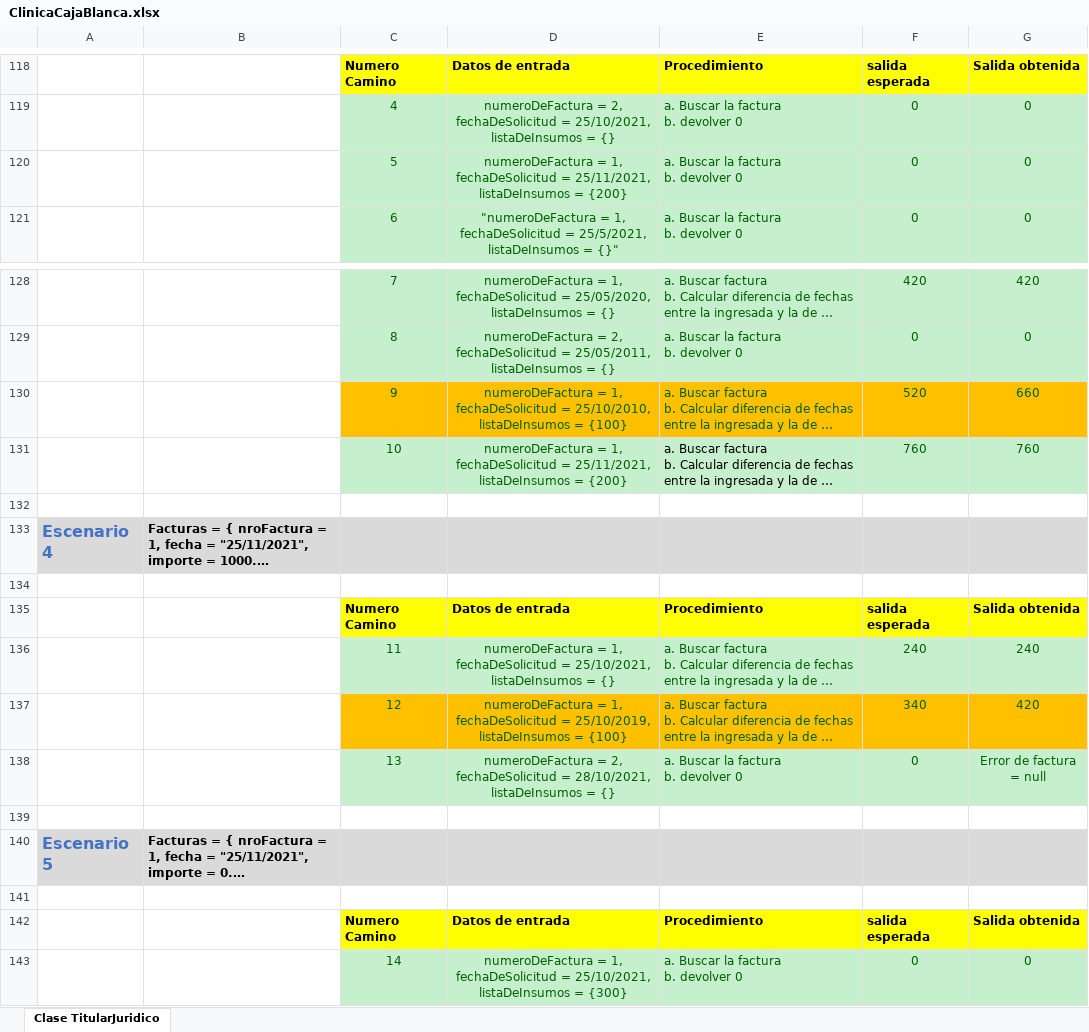
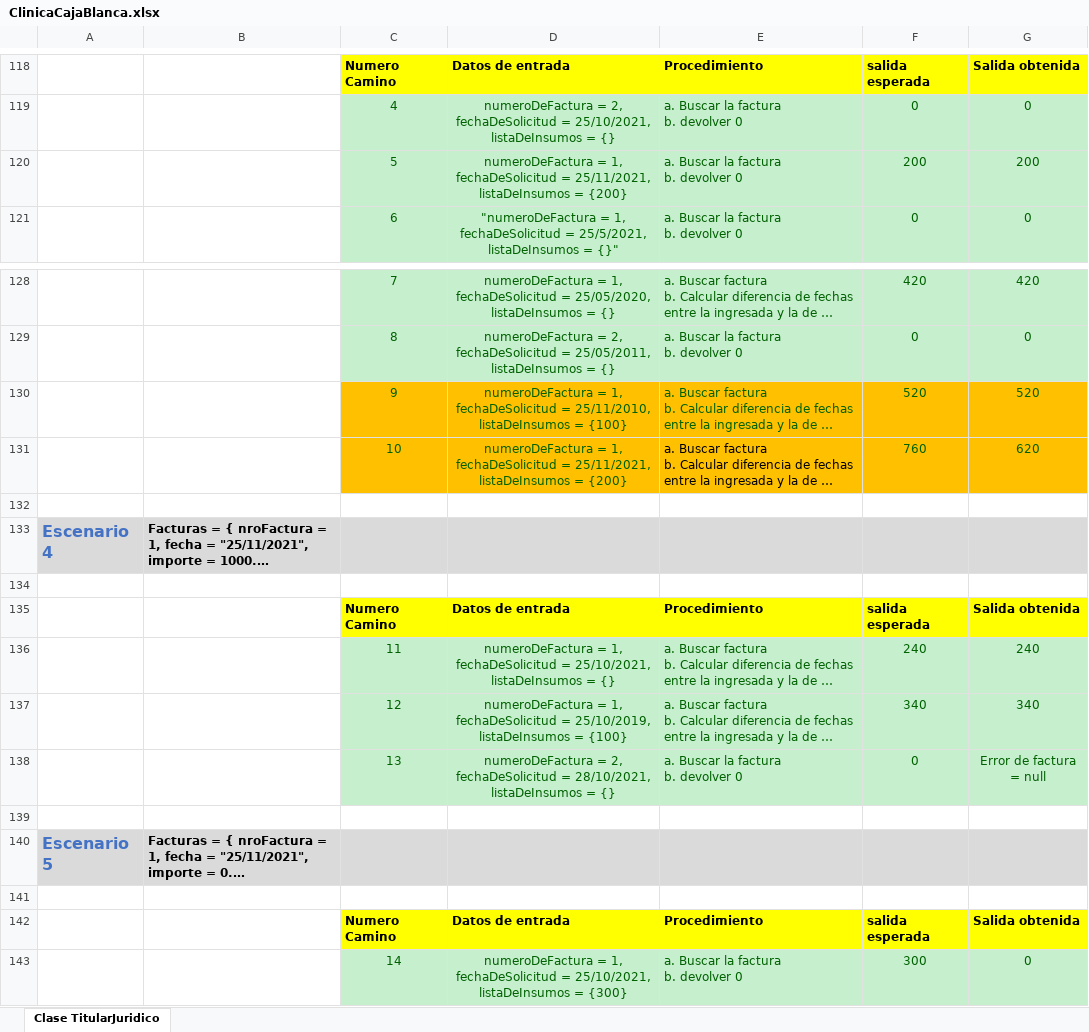
Before and after one commit to panchogb/TallerDeProgramacion_G8, an Excel workbook: TP Final - Testing/ClinicaCajaBlanca.xlsx, sheet Clase TitularJuridico, drawn as a sheet; only a part is shown, gaps mark what is left out; long unchanged cells end in …; values as stored, in another font and other column widths than the file's, no borders; charts and pictures not drawn; ↵ is a line break in a cell; the diff names each change by its address in the sheet, - before the commit and + after, or states it on an @@ line.

Commit message:
Add files via upload

```diff
--- a/TP Final - Testing/ClinicaCajaBlanca.xlsx (sheet Clase TitularJuridico)
+++ b/TP Final - Testing/ClinicaCajaBlanca.xlsx (sheet Clase TitularJuridico)
-F120: 0
+F120: 200
-G120: 0
+G120: 200
-D130: …fechaDeSolicitud = 25/10/2010, ↵ listaDeInsumos =…
+D130: …fechaDeSolicitud = 25/11/2010, ↵ listaDeInsumos =…
-G130: 660
+G130: 520
-C131:G131 fill: #C6EFCE
+C131:G131 fill: #FFC000
-G131: 760
+G131: 620
-C137:G137 fill: #FFC000
+C137:G137 fill: #C6EFCE
-G137: 420
+G137: 340
-F143: 0
+F143: 300
```
